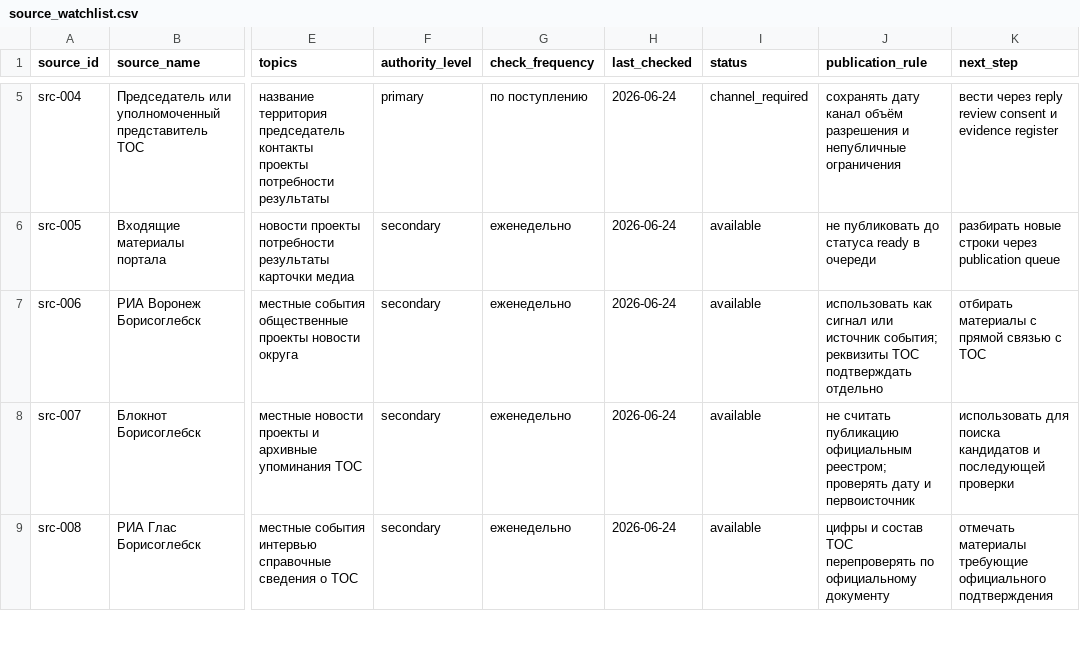
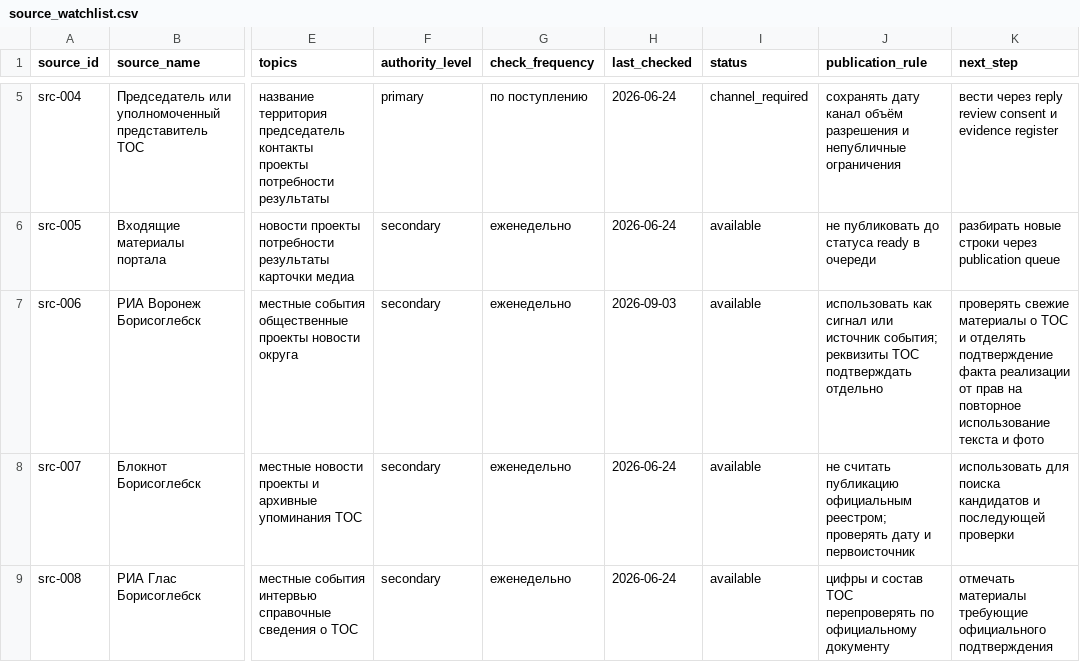
Before and after one commit to deputat36/tosborisoglebsk.github.io, a CSV file: data/source_watchlist.csv, drawn as a sheet; only a part is shown, gaps mark what is left out; the diff names each change by its address in the sheet, - before the commit and + after, or states it on an @@ line.

```diff
--- a/data/source_watchlist.csv
+++ b/data/source_watchlist.csv
-H7 (last_checked): 2026-06-24
+H7 (last_checked): 2026-09-03
-K7 (next_step): отбирать материалы с прямой связью с ТОС
+K7 (next_step): проверять свежие материалы о ТОС и отделять подтверждение факта реализации от прав на повторное использование текста и фото
```
Also changed, not shown: data/content_discovery_log.csv, data/projects_2026_verification.csv, 5 other files.
